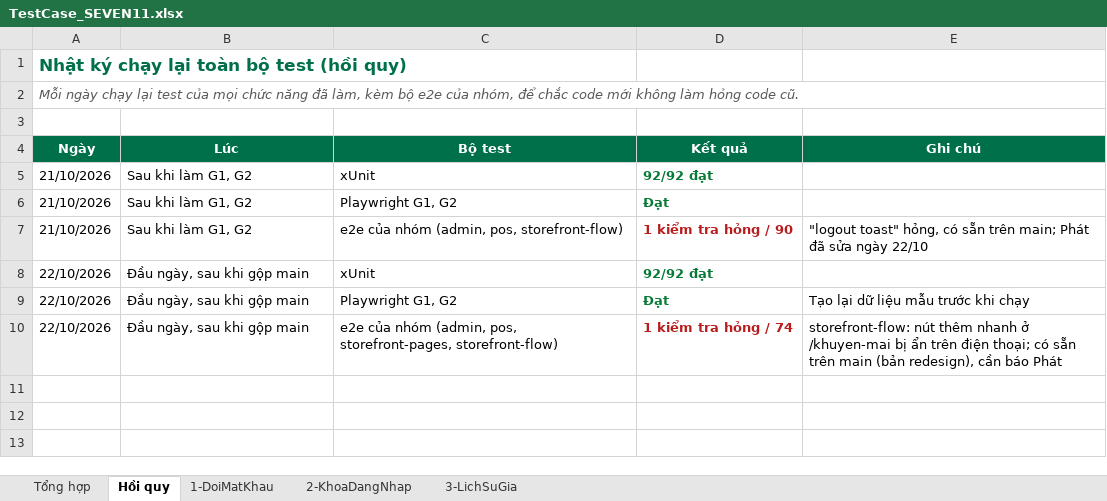
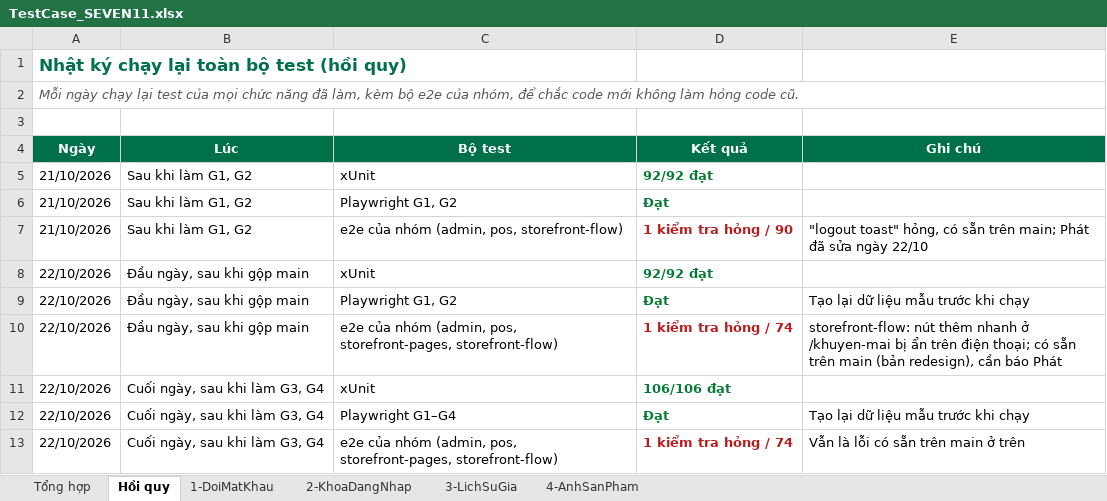
Before and after one commit to takidang/SEVEN11, an Excel workbook: apps/dotnet/docs/test-cases/TestCase_SEVEN11.xlsx, sheet Hồi quy, drawn as a sheet; values as stored, in another font and other column widths than the file's, no borders; the diff names each change by its address in the sheet, - before the commit and + after, or states it on an @@ line.

```diff
--- a/apps/dotnet/docs/test-cases/TestCase_SEVEN11.xlsx (sheet Hồi quy)
+++ b/apps/dotnet/docs/test-cases/TestCase_SEVEN11.xlsx (sheet Hồi quy)
+sheet tab: 4-AnhSanPham
+row 11: 22/10/2026 | Cuối ngày, sau khi làm G3, G4 | xUnit | 106/106 đạt
+row 12: 22/10/2026 | Cuối ngày, sau khi làm G3, G4 | Playwright G1–G4 | Đạt | Tạo lại dữ liệu mẫu trước khi chạy
+row 13: 22/10/2026 | Cuối ngày, sau khi làm G3, G4 | e2e của nhóm (admin, pos, storefront-pages, storefront-flow) | 1 kiểm tra hỏng / 74 | Vẫn là lỗi có sẵn trên main ở trên
```
Also changed, not shown: sheet Tổng hợp, 2 other files.
